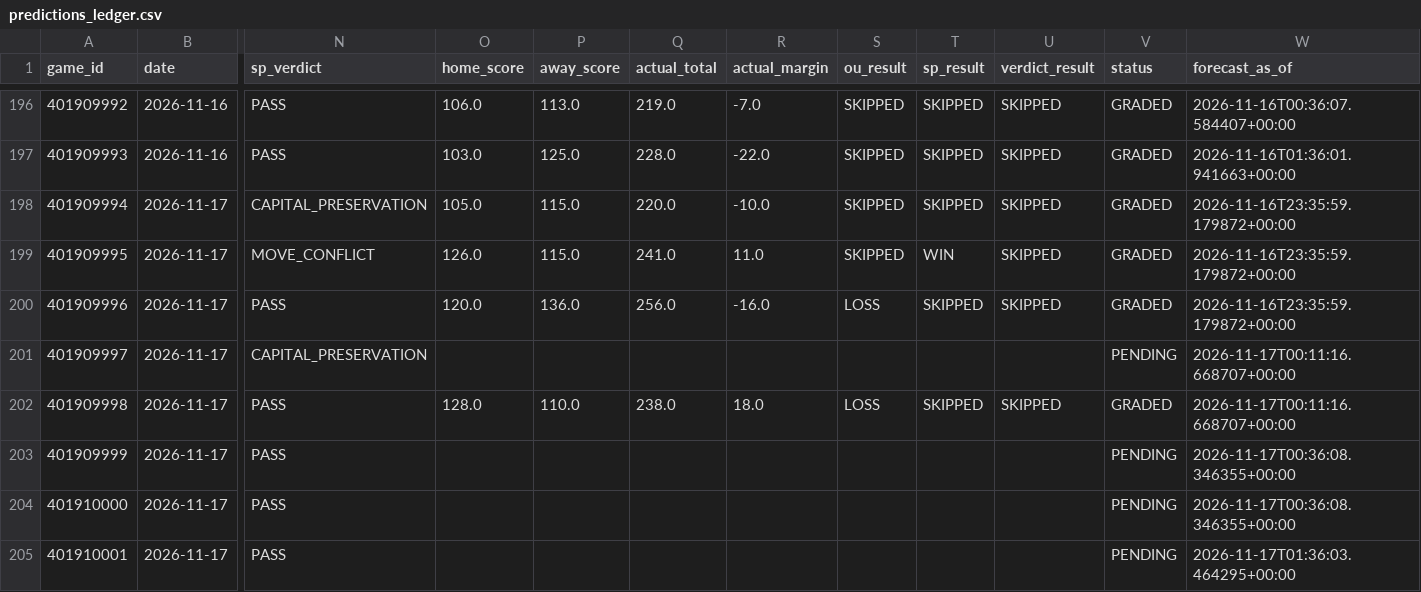
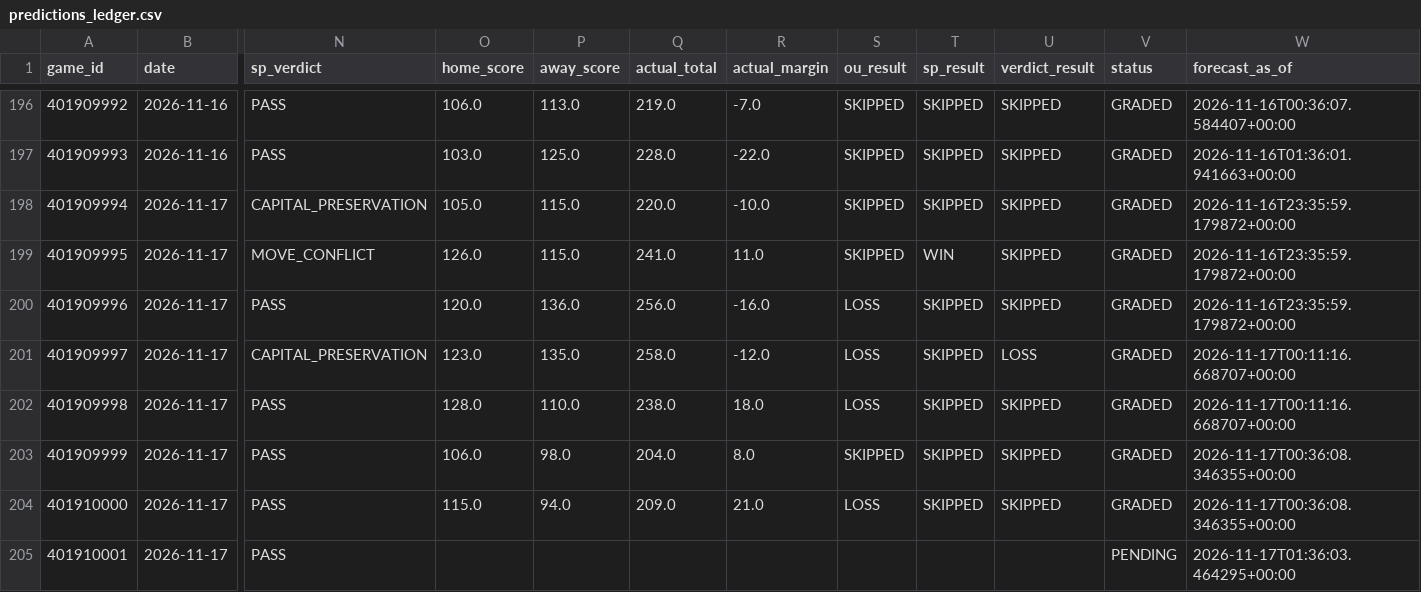
Before and after one commit to Thakky001/NBA, a CSV file: data/raw/predictions_ledger.csv, drawn as a sheet; only a part is shown, gaps mark what is left out; the diff names each change by its address in the sheet, - before the commit and + after, or states it on an @@ line.

```diff
--- a/data/raw/predictions_ledger.csv
+++ b/data/raw/predictions_ledger.csv
-O201 (home_score): (empty)
+O201 (home_score): 123.0
-P201 (away_score): (empty)
+P201 (away_score): 135.0
-Q201 (actual_total): (empty)
+Q201 (actual_total): 258.0
-R201 (actual_margin): (empty)
+R201 (actual_margin): -12.0
-S201 (ou_result): (empty)
+S201 (ou_result): LOSS
-T201 (sp_result): (empty)
+T201 (sp_result): SKIPPED
-U201 (verdict_result): (empty)
+U201 (verdict_result): LOSS
-V201 (status): PENDING
+V201 (status): GRADED
-O203 (home_score): (empty)
+O203 (home_score): 106.0
-P203 (away_score): (empty)
+P203 (away_score): 98.0
-Q203 (actual_total): (empty)
+Q203 (actual_total): 204.0
-R203 (actual_margin): (empty)
+R203 (actual_margin): 8.0
-S203 (ou_result): (empty)
+S203 (ou_result): SKIPPED
-T203:T204 (sp_result): (empty)
+T203:T204 (sp_result): SKIPPED
-U203:U204 (verdict_result): (empty)
+U203:U204 (verdict_result): SKIPPED
-V203:V204 (status): PENDING
+V203:V204 (status): GRADED
-O204 (home_score): (empty)
+O204 (home_score): 115.0
-P204 (away_score): (empty)
+P204 (away_score): 94.0
-Q204 (actual_total): (empty)
+Q204 (actual_total): 209.0
-R204 (actual_margin): (empty)
+R204 (actual_margin): 21.0
-S204 (ou_result): (empty)
+S204 (ou_result): LOSS
```
